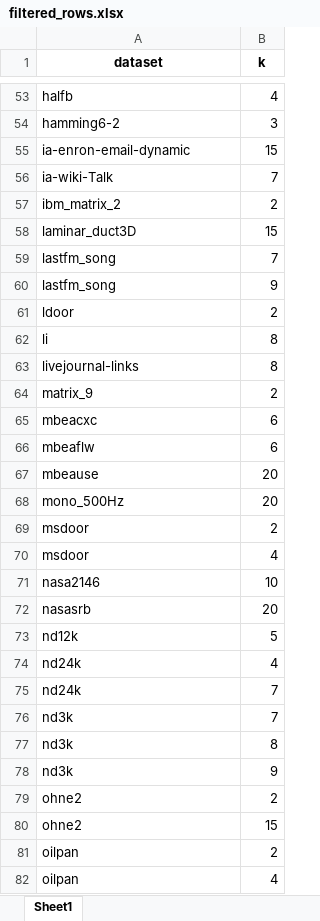
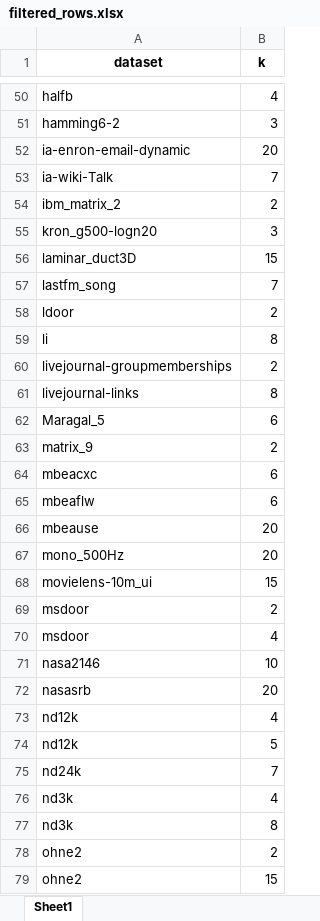
Before and after one commit to akhlaqueak/kplex-ML, an Excel workbook: notebooks/filtered_rows.xlsx, sheet Sheet1, drawn as a sheet; only a part is shown, gaps mark what is left out; the shorter side is filled out with more unchanged rows; values as stored, in another font and other column widths than the file's, no borders; removed rows and columns are numbered as before the commit, all else as after; the diff covers the shown part only; the diff names each change by its address in the sheet, - before the commit and + after, or states it on an @@ line.

```diff
--- a/notebooks/filtered_rows.xlsx (sheet Sheet1)
+++ b/notebooks/filtered_rows.xlsx (sheet Sheet1)
-B52 (k): 15
+B52 (k): 20
+row 55: kron_g500-logn20 | 3
-row 60: lastfm_song | 9
+row 60: livejournal-groupmemberships | 2
+row 62: Maragal_5 | 6
+row 68: movielens-10m_ui | 15
+row 73: nd12k | 4
-row 74: nd24k | 4
-B76 (k): 7
+B76 (k): 4
-row 78: nd3k | 9
```
Also changed, not shown: 6 added rows and 8 removed rows elsewhere in this sheet, 7 other files.
